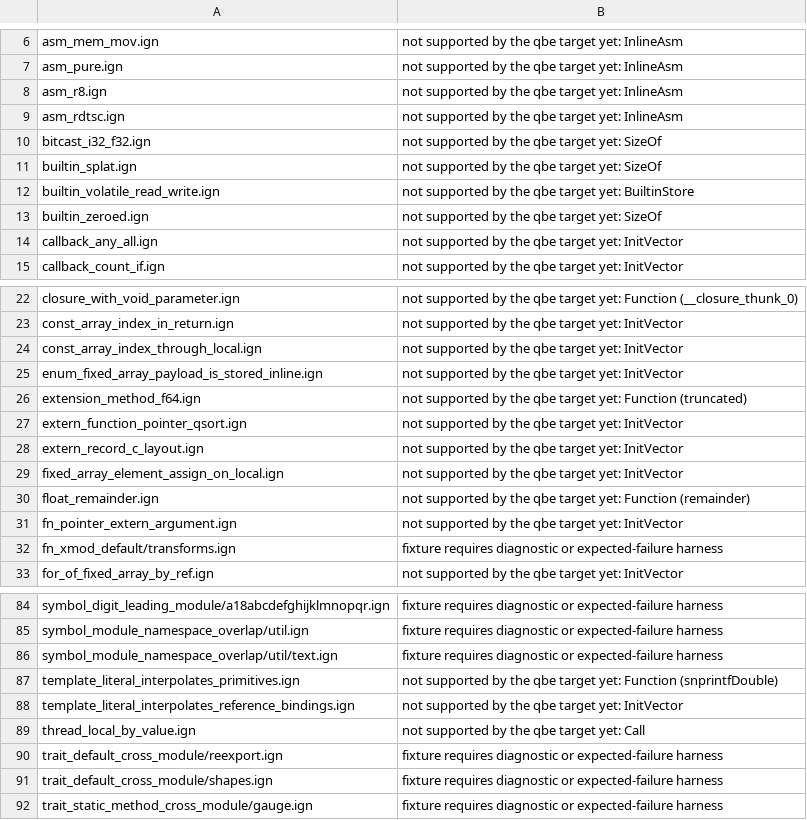
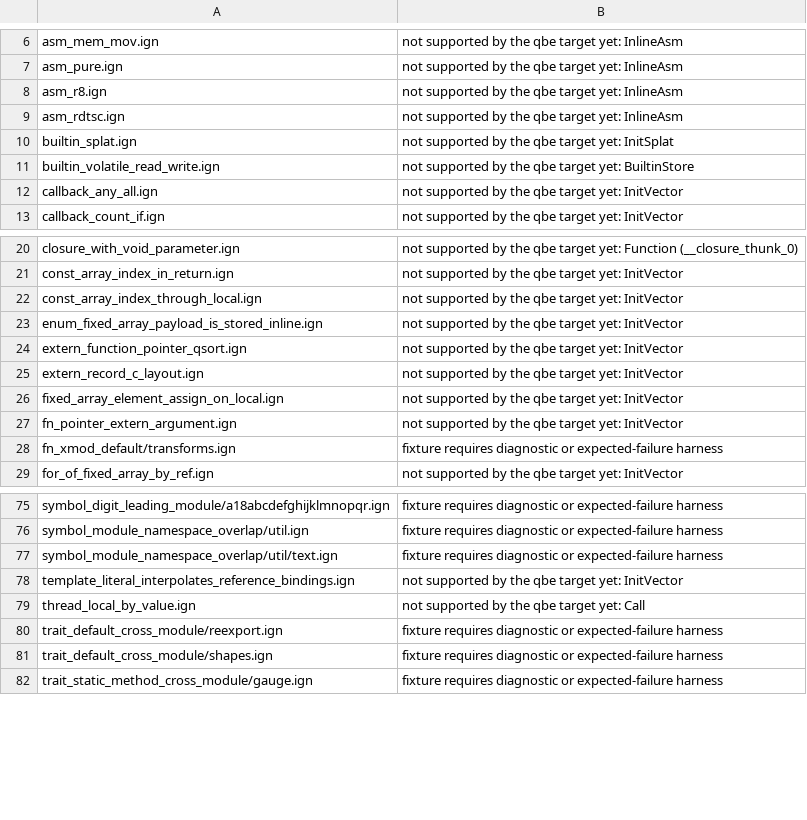
Before and after one commit to Ignis-lang/ignis, a TSV file: test_cases/qbe_skip.tsv, drawn as a sheet; only a part is shown, gaps mark what is left out; the diff covers the shown part only.

Commit message:
feat(qbe): support f32 and f64 in the QBE backend (#406)
The compiler could not build itself with --target qbe: every enum with a float payload (the AST's Float literal, TomlValue, ConstValue) failed its layout. Floats now lower as QBE s/d values: exact bit-pattern constants, arithmetic with fmod for %, ordered and unordered comparisons matching C, every int/float and float/float cast, float fields and SSE-classified enum payloads in aggregates, and variadic doubles. A layout failure names the type (SizeOf(Range<i32>)) and points at the function that needs it instead of main.ign:1:1.

```diff
--- a/test_cases/qbe_skip.tsv
+++ b/test_cases/qbe_skip.tsv
@@ -9,6 +9,4 @@ asm_r8.ign	not supported by the qbe target yet: InlineAsm
 asm_rdtsc.ign	not supported by the qbe target yet: InlineAsm
-bitcast_i32_f32.ign	not supported by the qbe target yet: SizeOf
-builtin_splat.ign	not supported by the qbe target yet: SizeOf
+builtin_splat.ign	not supported by the qbe target yet: InitSplat
 builtin_volatile_read_write.ign	not supported by the qbe target yet: BuiltinStore
-builtin_zeroed.ign	not supported by the qbe target yet: SizeOf
 callback_any_all.ign	not supported by the qbe target yet: InitVector
@@ -25,3 +23,2 @@ const_array_index_through_local.ign	not supported by the qbe target yet: InitVec
 enum_fixed_array_payload_is_stored_inline.ign	not supported by the qbe target yet: InitVector
-extension_method_f64.ign	not supported by the qbe target yet: Function (truncated)
 extern_function_pointer_qsort.ign	not supported by the qbe target yet: InitVector
@@ -29,3 +26,2 @@ extern_record_c_layout.ign	not supported by the qbe target yet: InitVector
 fixed_array_element_assign_on_local.ign	not supported by the qbe target yet: InitVector
-float_remainder.ign	not supported by the qbe target yet: Function (remainder)
 fn_pointer_extern_argument.ign	not supported by the qbe target yet: InitVector
@@ -86,3 +77,2 @@ symbol_module_namespace_overlap/util.ign	fixture requires diagnostic or expected
 symbol_module_namespace_overlap/util/text.ign	fixture requires diagnostic or expected-failure harness
-template_literal_interpolates_primitives.ign	not supported by the qbe target yet: Function (snprintfDouble)
 template_literal_interpolates_reference_bindings.ign	not supported by the qbe target yet: InitVector
```
Also changed, not shown: 5 removed rows and 3 edited cells elsewhere in this file, 23 other files.
